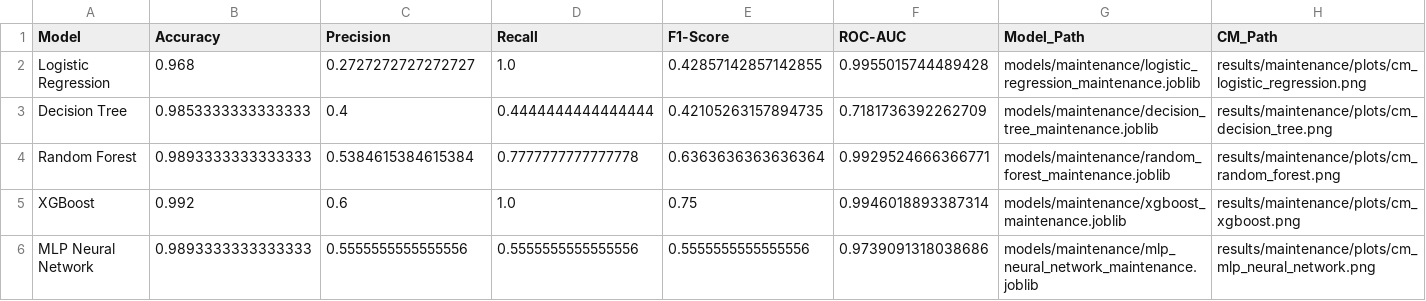
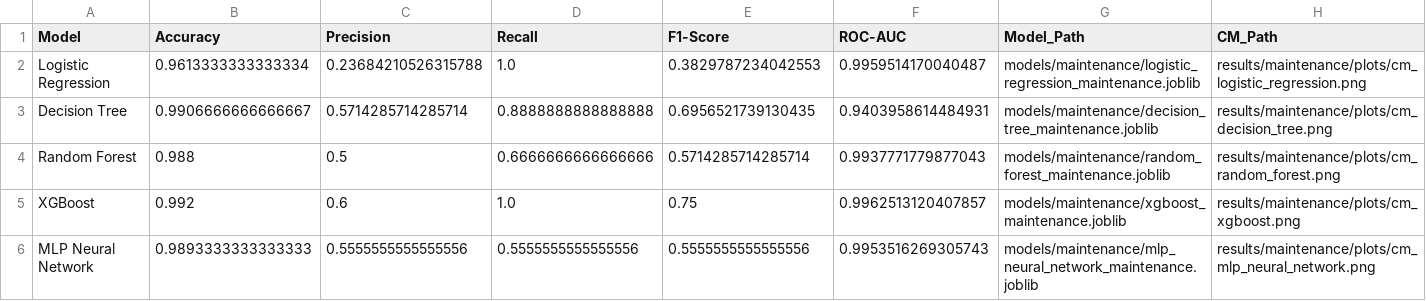
Before and after one commit to omhiwarkar24-rgb/cloud_project, a CSV file: results/maintenance/model_comparison.csv, drawn as a sheet.

```diff
--- a/results/maintenance/model_comparison.csv
+++ b/results/maintenance/model_comparison.csv
@@ -1,6 +1,6 @@
 Model,Accuracy,Precision,Recall,F1-Score,ROC-AUC,Model_Path,CM_Path
-Logistic Regression,0.968,0.2727272727272727,1.0,0.42857142857142855,0.9955015744489428,models/maintenance/logistic_regression_maintenance.joblib,results/maintenance/plots/cm_logistic_regression.png
-Decision Tree,0.9853333333333333,0.4,0.4444444444444444,0.42105263157894735,0.7181736392262709,models/maintenance/decision_tree_maintenance.joblib,results/maintenance/plots/cm_decision_tree.png
-Random Forest,0.9893333333333333,0.5384615384615384,0.7777777777777778,0.6363636363636364,0.9929524666366771,models/maintenance/random_forest_maintenance.joblib,results/maintenance/plots/cm_random_forest.png
-XGBoost,0.992,0.6,1.0,0.75,0.9946018893387314,models/maintenance/xgboost_maintenance.joblib,results/maintenance/plots/cm_xgboost.png
-MLP Neural Network,0.9893333333333333,0.5555555555555556,0.5555555555555556,0.5555555555555556,0.9739091318038686,models/maintenance/mlp_neural_network_maintenance.joblib,results/maintenance/plots/cm_mlp_neural_network.png
+Logistic Regression,0.9613333333333334,0.23684210526315788,1.0,0.3829787234042553,0.9959514170040487,models/maintenance/logistic_regression_maintenance.joblib,results/maintenance/plots/cm_logistic_regression.png
+Decision Tree,0.9906666666666667,0.5714285714285714,0.8888888888888888,0.6956521739130435,0.9403958614484931,models/maintenance/decision_tree_maintenance.joblib,results/maintenance/plots/cm_decision_tree.png
+Random Forest,0.988,0.5,0.6666666666666666,0.5714285714285714,0.9937771779877043,models/maintenance/random_forest_maintenance.joblib,results/maintenance/plots/cm_random_forest.png
+XGBoost,0.992,0.6,1.0,0.75,0.9962513120407857,models/maintenance/xgboost_maintenance.joblib,results/maintenance/plots/cm_xgboost.png
+MLP Neural Network,0.9893333333333333,0.5555555555555556,0.5555555555555556,0.5555555555555556,0.9953516269305743,models/maintenance/mlp_neural_network_maintenance.joblib,results/maintenance/plots/cm_mlp_neural_network.png
```
Also changed, not shown: 29 other files.
